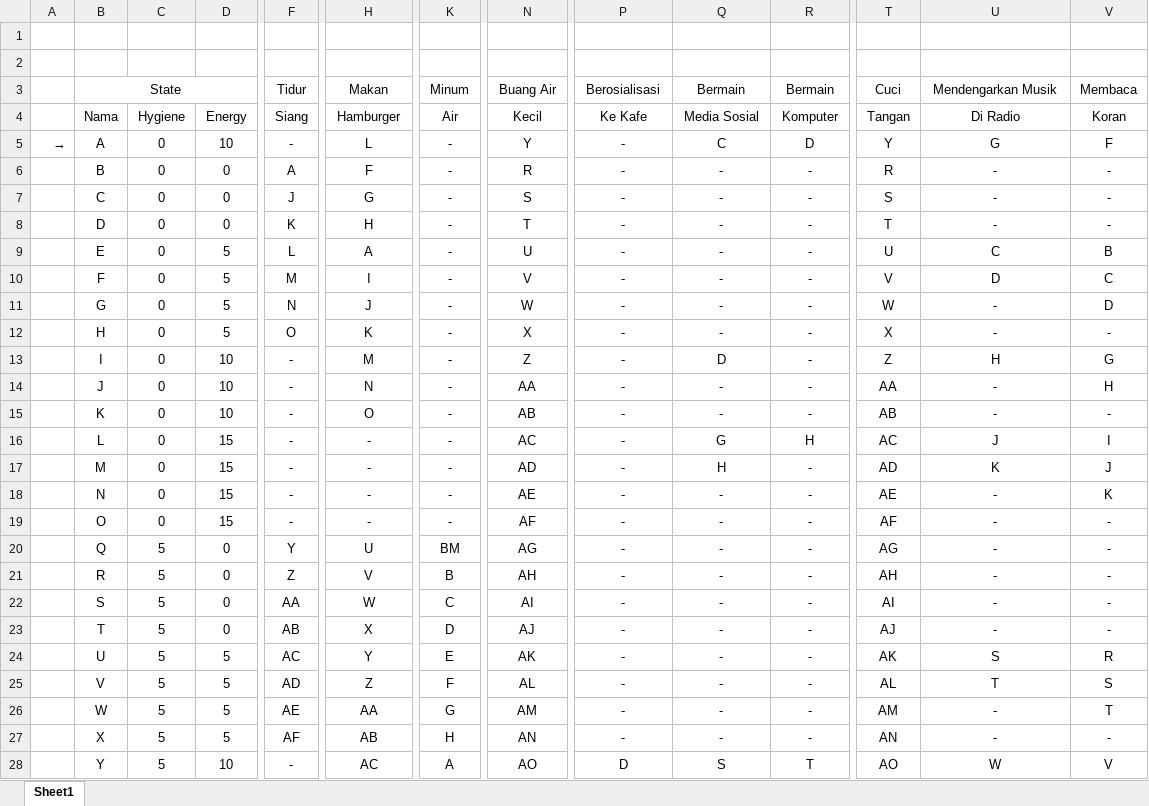
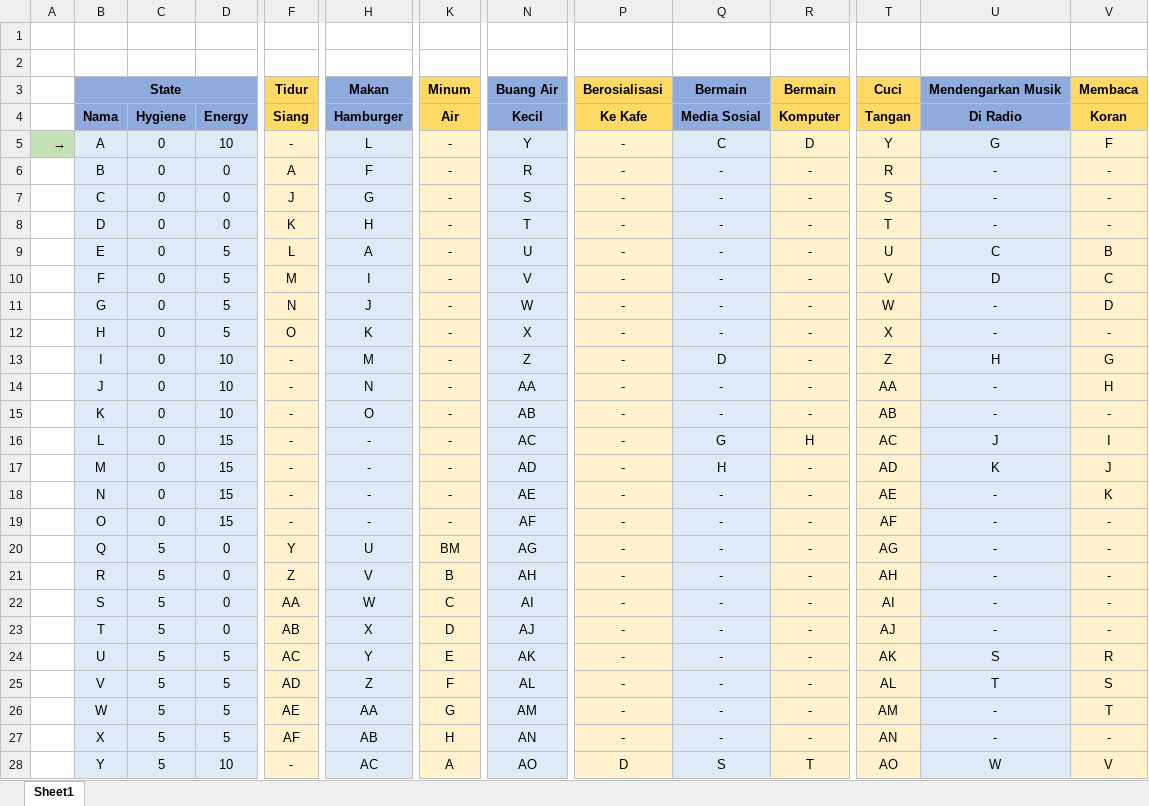
Before and after one commit to indrafnugroho/The-Sims, an Excel workbook: DFA FIX.xlsx, sheet Sheet1, drawn as a sheet; only a part is shown, gaps mark what is left out; values as stored, in another font and other column widths than the file's, no borders; the diff covers the shown part only; the diff names each change by its address in the sheet, - before the commit and + after, or states it on an @@ line.

Commit message:
Tabel transisi

```diff
--- a/DFA FIX.xlsx (sheet Sheet1)
+++ b/DFA FIX.xlsx (sheet Sheet1)
-B3 bold: off
+B3 bold: on
-B3:D4 fill: none
+B3:D4 fill: #8FAADC
-F3:F4 fill: none
+F3:F4 fill: #FFD966
-F3 bold: off
+F3 bold: on
-H3 bold: off
+H3 bold: on
-H3:H4 fill: none
+H3:H4 fill: #8FAADC
-K3:K4 fill: none
+K3:K4 fill: #FFD966
-K3 bold: off
+K3 bold: on
-N3 bold: off
+N3 bold: on
-N3:N4 fill: none
+N3:N4 fill: #8FAADC
-P3:P4 fill: none
+P3:P4 fill: #FFD966
-P3:V3 bold: off
+P3:V3 bold: on
-Q3:Q4 fill: none
+Q3:Q4 fill: #8FAADC
-R3:R4 fill: none
+R3:R4 fill: #FFD966
-T3:T4 fill: none
+T3:T4 fill: #FFD966
-U3:U4 fill: none
+U3:U4 fill: #8FAADC
-V3:V4 fill: none
+V3:V4 fill: #FFD966
-B4:R4 bold: off
+B4:R4 bold: on
-T4:V4 bold: off
+T4:V4 bold: on
@@ A5 bold: off → on, fill: none → #C5E0B4 @@
-B5:D28 fill: none
+B5:D28 fill: #DEEBF7
-F5:F28 fill: none
+F5:F28 fill: #FFF2CC
-H5:H28 fill: none
+H5:H28 fill: #DEEBF7
-K5:K28 fill: none
+K5:K28 fill: #FFF2CC
-N5:N28 fill: none
+N5:N28 fill: #DEEBF7
-P5:P28 fill: none
+P5:P28 fill: #FFF2CC
-Q5:Q28 fill: none
+Q5:Q28 fill: #DEEBF7
-R5:R28 fill: none
+R5:R28 fill: #FFF2CC
-T5:T28 fill: none
+T5:T28 fill: #FFF2CC
-U5:U28 fill: none
+U5:U28 fill: #DEEBF7
-V5:V28 fill: none
+V5:V28 fill: #FFF2CC
```
Also changed, not shown: cell formats elsewhere in this sheet.
